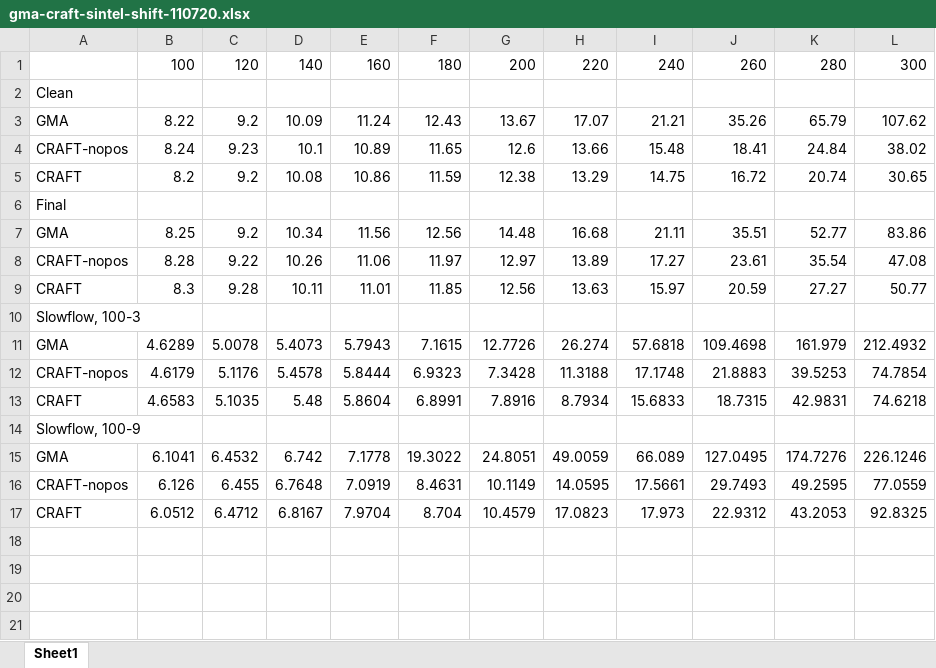
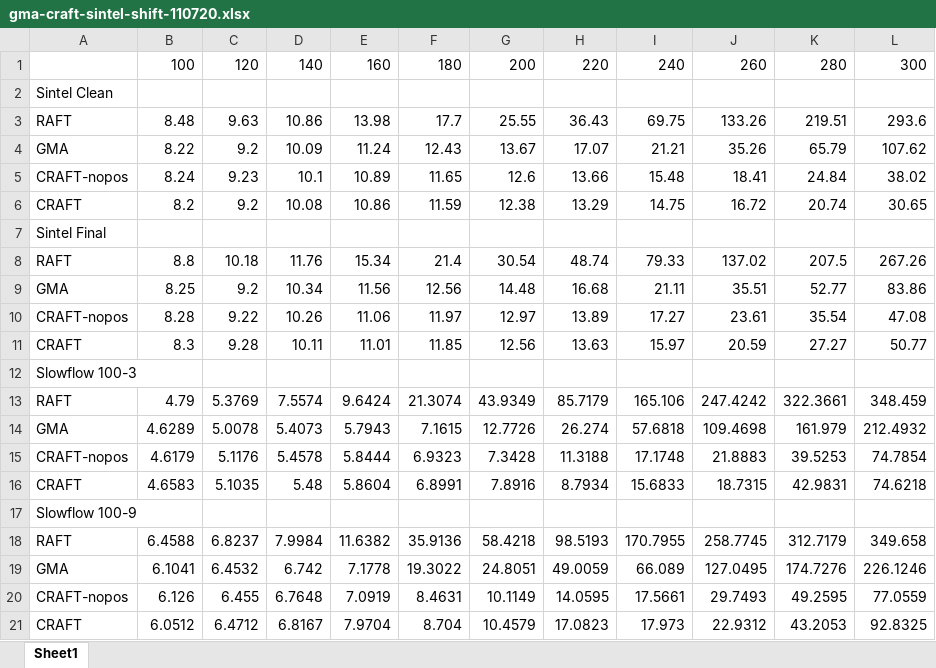
Before and after one commit to askerlee/craft, an Excel workbook: logs/gma-craft-sintel-shift-110720.xlsx, sheet Sheet1, drawn as a sheet; values as stored, in another font and other column widths than the file's, no borders; charts and pictures not drawn; addresses are those after the commit; the diff names each change by its address in the sheet, - before the commit and + after, or states it on an @@ line.

```diff
--- a/logs/gma-craft-sintel-shift-110720.xlsx (sheet Sheet1)
+++ b/logs/gma-craft-sintel-shift-110720.xlsx (sheet Sheet1)
-A2: Clean
+A2: Sintel Clean
+row 3: RAFT | 8.48 | 9.63 | 10.86 | 13.98 | 17.7 | 25.55 | 36.43 | 69.75 | 133.26 | 219.51 | 293.6
-A7: Final
+A7: Sintel Final
+row 8: RAFT | 8.8 | 10.18 | 11.76 | 15.34 | 21.4 | 30.54 | 48.74 | 79.33 | 137.02 | 207.5 | 267.26
-A12: Slowflow, 100-3
+A12: Slowflow 100-3
+row 13: RAFT | 4.79 | 5.3769 | 7.5574 | 9.6424 | 21.3074 | 43.9349 | 85.7179 | 165.106 | 247.4242 | 322.3661 | 348.459
-A17: Slowflow, 100-9
+A17: Slowflow 100-9
+row 18: RAFT | 6.4588 | 6.8237 | 7.9984 | 11.6382 | 35.9136 | 58.4218 | 98.5193 | 170.7955 | 258.7745 | 312.7179 | 349.658
```
Also changed, not shown: charts or pictures, 5 other files.
